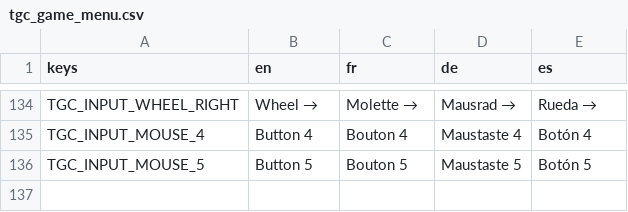
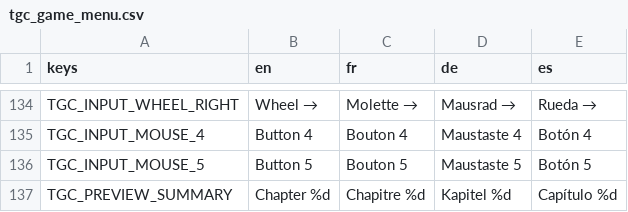
Before and after one commit to TheGameCraftsman1971/tgc-game-menu, a CSV file: addons/tgc_game_menu/i18n/tgc_game_menu.csv, drawn as a sheet; only a part is shown, gaps mark what is left out; the diff names each change by its address in the sheet, - before the commit and + after, or states it on an @@ line.

```diff
--- a/addons/tgc_game_menu/i18n/tgc_game_menu.csv
+++ b/addons/tgc_game_menu/i18n/tgc_game_menu.csv
+row 137: TGC_PREVIEW_SUMMARY | Chapter %d | Chapitre %d | Kapitel %d | Capítulo %d
```
Also changed, not shown: 41 other files.
